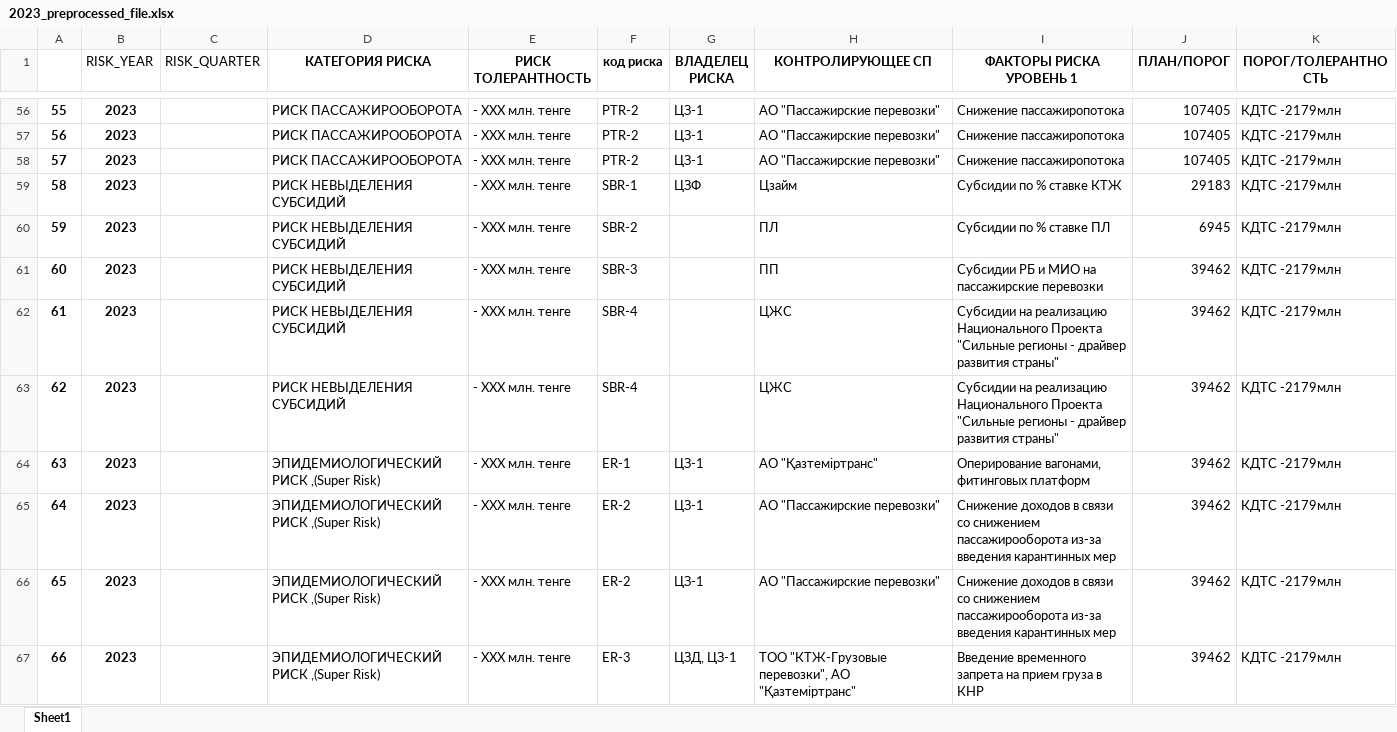
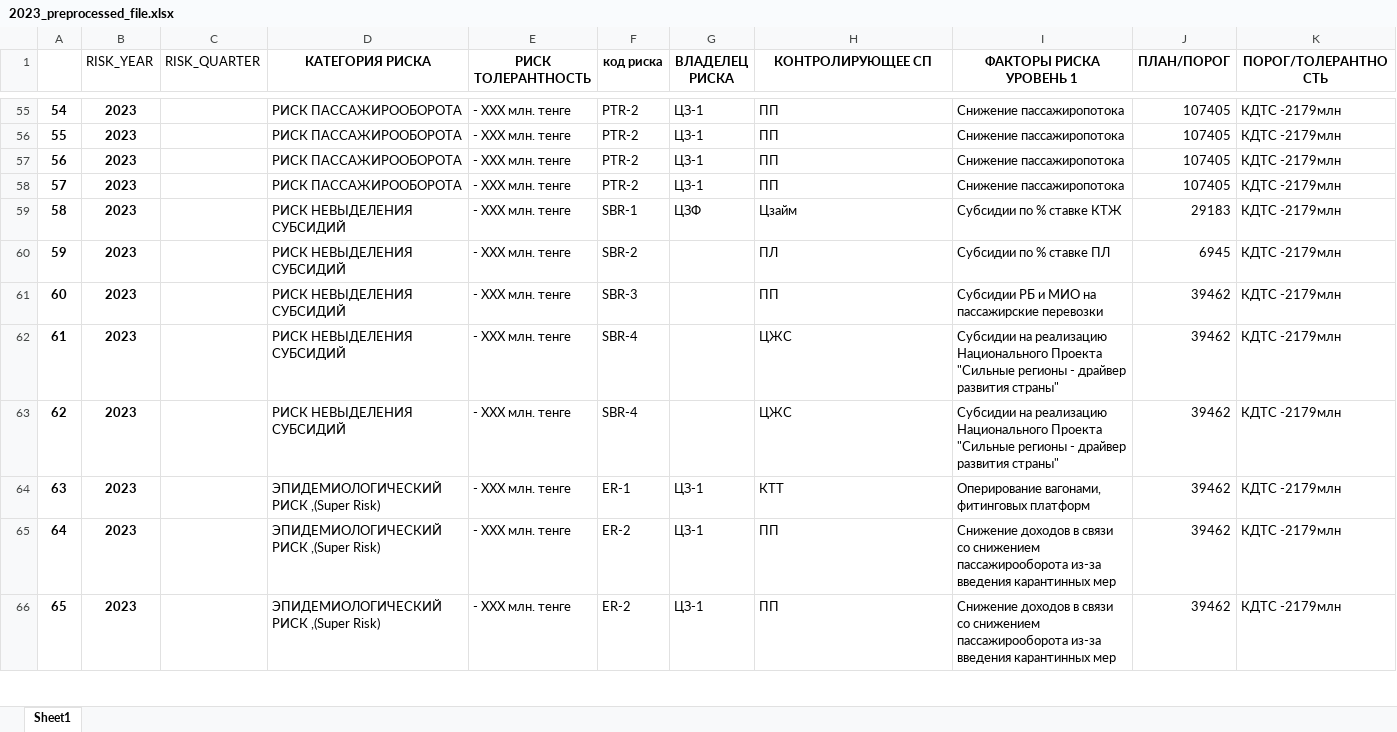
Before and after one commit to YerkebulanP/KTZh, an Excel workbook: 2023_preprocessed_file.xlsx, sheet Sheet1, drawn as a sheet; only a part is shown, gaps mark what is left out; values as stored, in another font and other column widths than the file's, no borders; addresses are those after the commit; the diff covers the shown part only; the diff names each change by its address in the sheet, - before the commit and + after, or states it on an @@ line.

```diff
--- a/2023_preprocessed_file.xlsx (sheet Sheet1)
+++ b/2023_preprocessed_file.xlsx (sheet Sheet1)
@@ column A renumbered between rows 46 and 246 @@
-H55:H57 (КОНТРОЛИРУЮЩЕЕ СП): АО "Пассажирские перевозки"
+H55:H57 (КОНТРОЛИРУЮЩЕЕ СП): ПП
-D58 (КАТЕГОРИЯ РИСКА): РИСК НЕВЫДЕЛЕНИЯ СУБСИДИЙ
+D58 (КАТЕГОРИЯ РИСКА): РИСК ПАССАЖИРООБОРОТА
-F58 (код риска): SBR-1
+F58 (код риска): PTR-2
-G58 (ВЛАДЕЛЕЦ РИСКА): ЦЗФ
+G58 (ВЛАДЕЛЕЦ РИСКА): ЦЗ-1
-H58 (КОНТРОЛИРУЮЩЕЕ СП): Цзайм
+H58 (КОНТРОЛИРУЮЩЕЕ СП): ПП
-I58 (ФАКТОРЫ РИСКА УРОВЕНЬ 1): Субсидии по % ставке КТЖ
+I58 (ФАКТОРЫ РИСКА УРОВЕНЬ 1): Снижение пассажиропотока
-J58 (ПЛАН/ПОРОГ): 29183
+J58 (ПЛАН/ПОРОГ): 107405
-F59 (код риска): SBR-2
+F59 (код риска): SBR-1
-G59 (ВЛАДЕЛЕЦ РИСКА): (empty)
+G59 (ВЛАДЕЛЕЦ РИСКА): ЦЗФ
-H59 (КОНТРОЛИРУЮЩЕЕ СП): ПЛ
+H59 (КОНТРОЛИРУЮЩЕЕ СП): Цзайм
-I59 (ФАКТОРЫ РИСКА УРОВЕНЬ 1): Субсидии по % ставке ПЛ
+I59 (ФАКТОРЫ РИСКА УРОВЕНЬ 1): Субсидии по % ставке КТЖ
-J59 (ПЛАН/ПОРОГ): 6945
+J59 (ПЛАН/ПОРОГ): 29183
-F60 (код риска): SBR-3
+F60 (код риска): SBR-2
-H60 (КОНТРОЛИРУЮЩЕЕ СП): ПП
+H60 (КОНТРОЛИРУЮЩЕЕ СП): ПЛ
-I60 (ФАКТОРЫ РИСКА УРОВЕНЬ 1): Субсидии РБ и МИО на пассажирские перевозки
+I60 (ФАКТОРЫ РИСКА УРОВЕНЬ 1): Субсидии по % ставке ПЛ
-J60 (ПЛАН/ПОРОГ): 39462
+J60 (ПЛАН/ПОРОГ): 6945
-F61 (код риска): SBR-4
+F61 (код риска): SBR-3
-H61 (КОНТРОЛИРУЮЩЕЕ СП): ЦЖС
+H61 (КОНТРОЛИРУЮЩЕЕ СП): ПП
-I61 (ФАКТОРЫ РИСКА УРОВЕНЬ 1): Субсидии на реализацию Национального Проекта "Сильные регионы - драйвер развития страны"
+I61 (ФАКТОРЫ РИСКА УРОВЕНЬ 1): Субсидии РБ и МИО на пассажирские перевозки
-D63 (КАТЕГОРИЯ РИСКА): ЭПИДЕМИОЛОГИЧЕСКИЙ РИСК ,(Super Risk)
+D63 (КАТЕГОРИЯ РИСКА): РИСК НЕВЫДЕЛЕНИЯ СУБСИДИЙ
-F63 (код риска): ER-1
+F63 (код риска): SBR-4
-G63 (ВЛАДЕЛЕЦ РИСКА): ЦЗ-1
+G63 (ВЛАДЕЛЕЦ РИСКА): (empty)
-H63 (КОНТРОЛИРУЮЩЕЕ СП): АО "Қазтеміртранс"
+H63 (КОНТРОЛИРУЮЩЕЕ СП): ЦЖС
-I63 (ФАКТОРЫ РИСКА УРОВЕНЬ 1): Оперирование вагонами, фитинговых платформ
+I63 (ФАКТОРЫ РИСКА УРОВЕНЬ 1): Субсидии на реализацию Национального Проекта "Сильные регионы - драйвер развития страны"
-F64 (код риска): ER-2
+F64 (код риска): ER-1
-H64 (КОНТРОЛИРУЮЩЕЕ СП): АО "Пассажирские перевозки"
+H64 (КОНТРОЛИРУЮЩЕЕ СП): КТТ
-I64 (ФАКТОРЫ РИСКА УРОВЕНЬ 1): Снижение доходов в связи со снижением пассажирооборота из-за введения карантинных мер
+I64 (ФАКТОРЫ РИСКА УРОВЕНЬ 1): Оперирование вагонами, фитинговых платформ
-H65 (КОНТРОЛИРУЮЩЕЕ СП): АО "Пассажирские перевозки"
+H65 (КОНТРОЛИРУЮЩЕЕ СП): ПП
-F66 (код риска): ER-3
+F66 (код риска): ER-2
-G66 (ВЛАДЕЛЕЦ РИСКА): ЦЗД, ЦЗ-1
+G66 (ВЛАДЕЛЕЦ РИСКА): ЦЗ-1
-H66 (КОНТРОЛИРУЮЩЕЕ СП): ТОО "КТЖ-Грузовые перевозки", АО "Қазтеміртранс"
+H66 (КОНТРОЛИРУЮЩЕЕ СП): ПП
-I66 (ФАКТОРЫ РИСКА УРОВЕНЬ 1): Введение временного запрета на прием груза в КНР
+I66 (ФАКТОРЫ РИСКА УРОВЕНЬ 1): Снижение доходов в связи со снижением пассажирооборота из-за введения карантинных мер
```
Also changed, not shown: 1 added row, 1 removed row and 506 edited cells elsewhere in this sheet.
